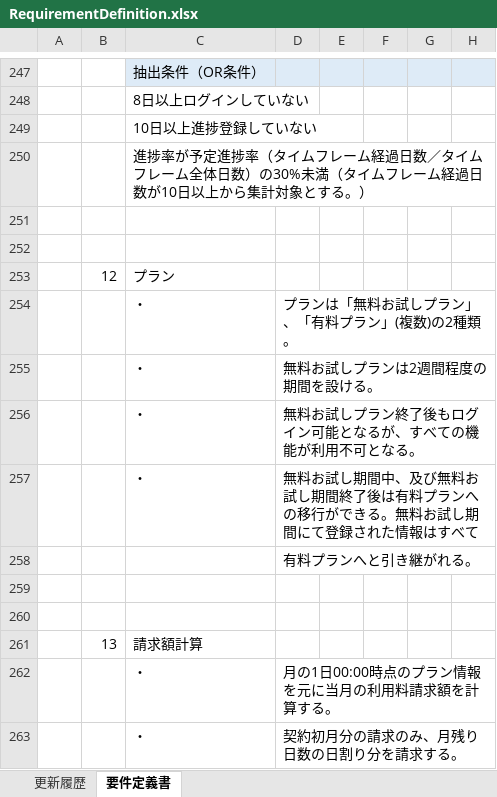
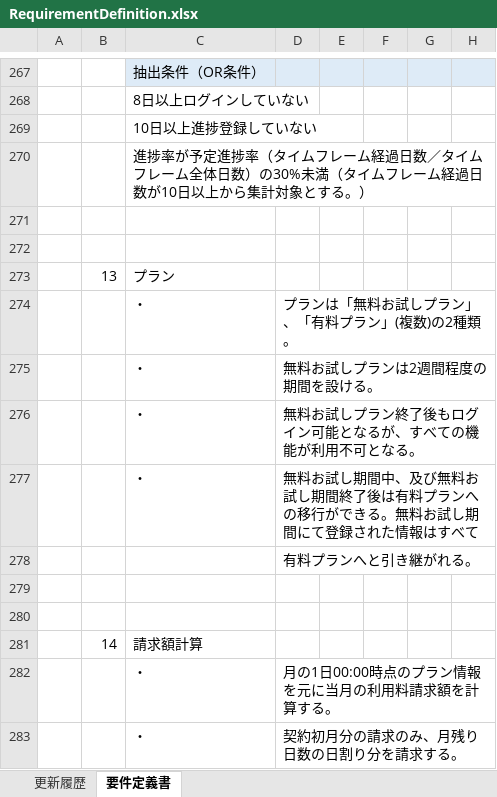
Before and after one commit to naoharu-tazawa/skrum, an Excel workbook: skrum_docs/02_SpecificationDocs/RequirementDefinition.xlsx, sheet 要件定義書, drawn as a sheet; only a part is shown, gaps mark what is left out; values as stored, in another font and other column widths than the file's, no borders; charts and pictures not drawn; addresses are those after the commit; the diff covers the shown part only; the diff names each change by its address in the sheet, - before the commit and + after, or states it on an @@ line.

```diff
--- a/skrum_docs/02_SpecificationDocs/RequirementDefinition.xlsx (sheet 要件定義書)
+++ b/skrum_docs/02_SpecificationDocs/RequirementDefinition.xlsx (sheet 要件定義書)
-B273: 12
+B273: 13
-B281: 13
+B281: 14
```
Also changed, not shown: 20 added rows and 3 edited cells elsewhere in this sheet, sheet 更新履歴, 2 other files.
